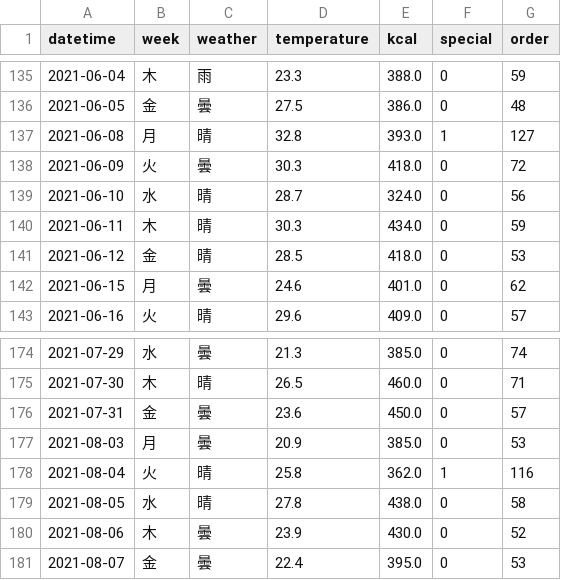
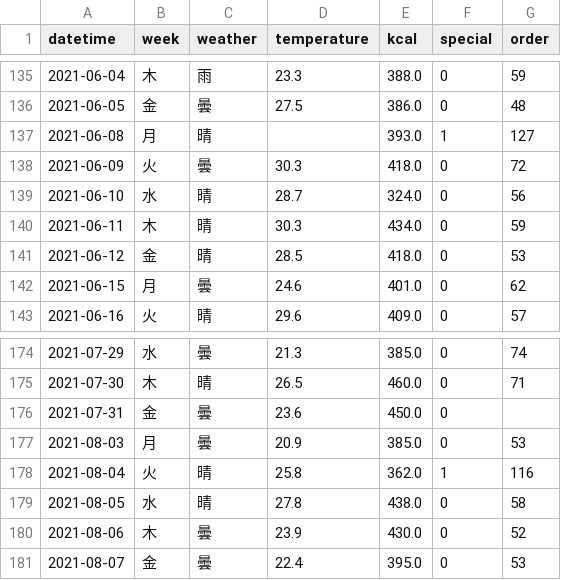
Before and after one commit to exp-drill/python, a CSV file: lunch_sales_data.csv, drawn as a sheet; only a part is shown, gaps mark what is left out; the diff covers the shown part only.

```diff
--- a/lunch_sales_data.csv
+++ b/lunch_sales_data.csv
@@ -136,3 +136,3 @@ datetime,week,weather,temperature,kcal,special,order
 2021-06-05,金,曇,27.5,386.0,0,48
-2021-06-08,月,晴,32.8,393.0,1,127
+2021-06-08,月,晴,,393.0,1,127
 2021-06-09,火,曇,30.3,418.0,0,72
@@ -175,3 +175,3 @@ datetime,week,weather,temperature,kcal,special,order
 2021-07-30,木,晴,26.5,460.0,0,71
-2021-07-31,金,曇,23.6,450.0,0,57
+2021-07-31,金,曇,23.6,450.0,0,
 2021-08-03,月,曇,20.9,385.0,0,53
```
Also changed, not shown: 5 edited cells elsewhere in this file.
